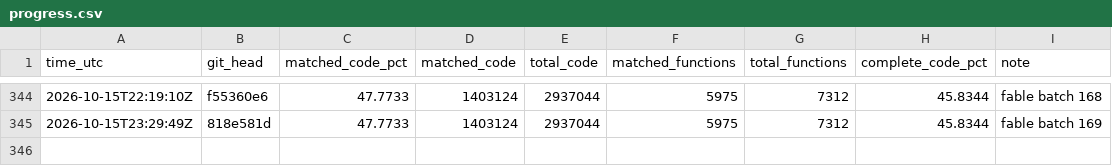
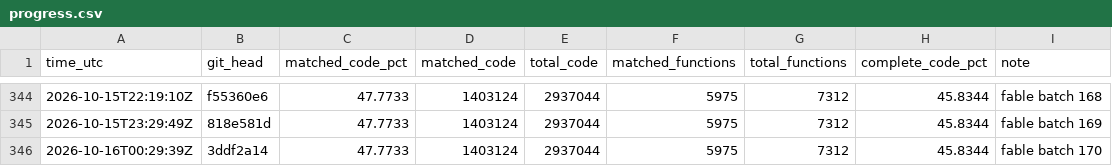
Before and after one commit to deltawave784/fzgx, a CSV file: state/progress.csv, drawn as a sheet; only a part is shown, gaps mark what is left out.

```diff
--- a/state/progress.csv
+++ b/state/progress.csv
@@ -345 +345,2 @@ time_utc,git_head,matched_code_pct,matched_code,total_code,matched_functions,tot
 2026-10-15T23:29:49Z,818e581d,47.7733,1403124,2937044,5975,7312,45.8344,fable batch 169
+2026-10-16T00:29:39Z,3ddf2a14,47.7733,1403124,2937044,5975,7312,45.8344,fable batch 170
```
